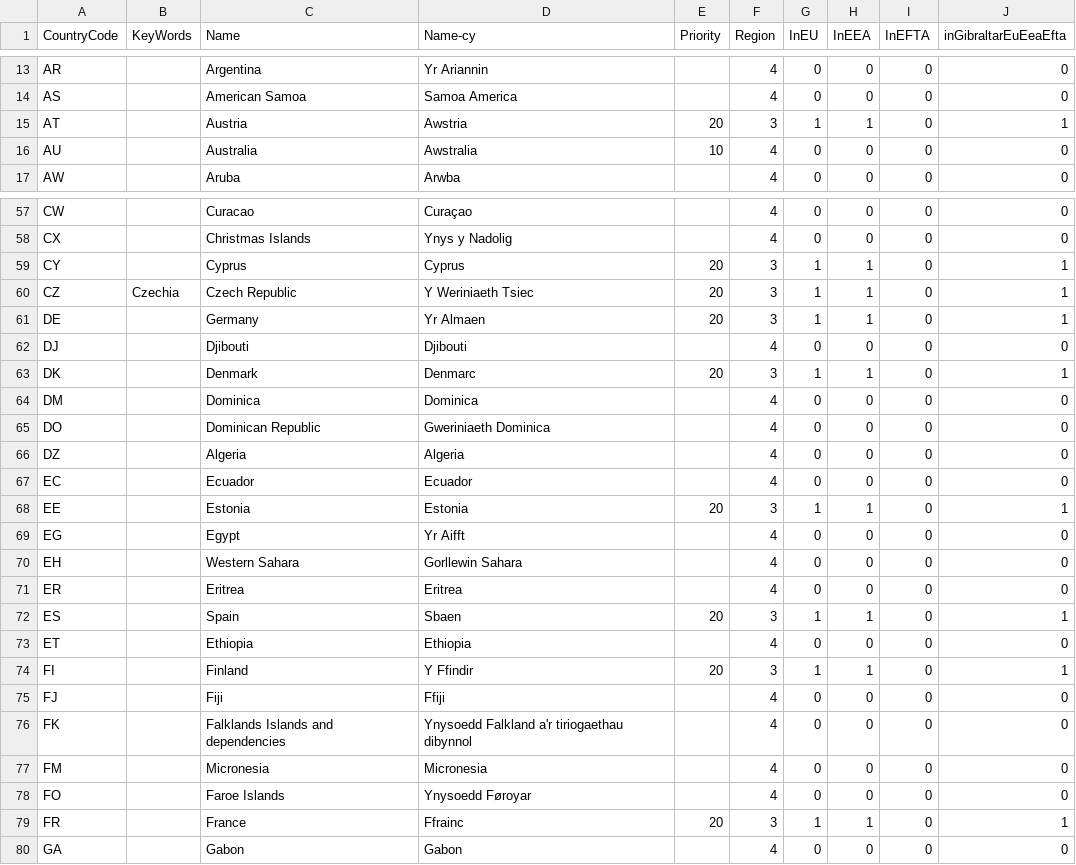
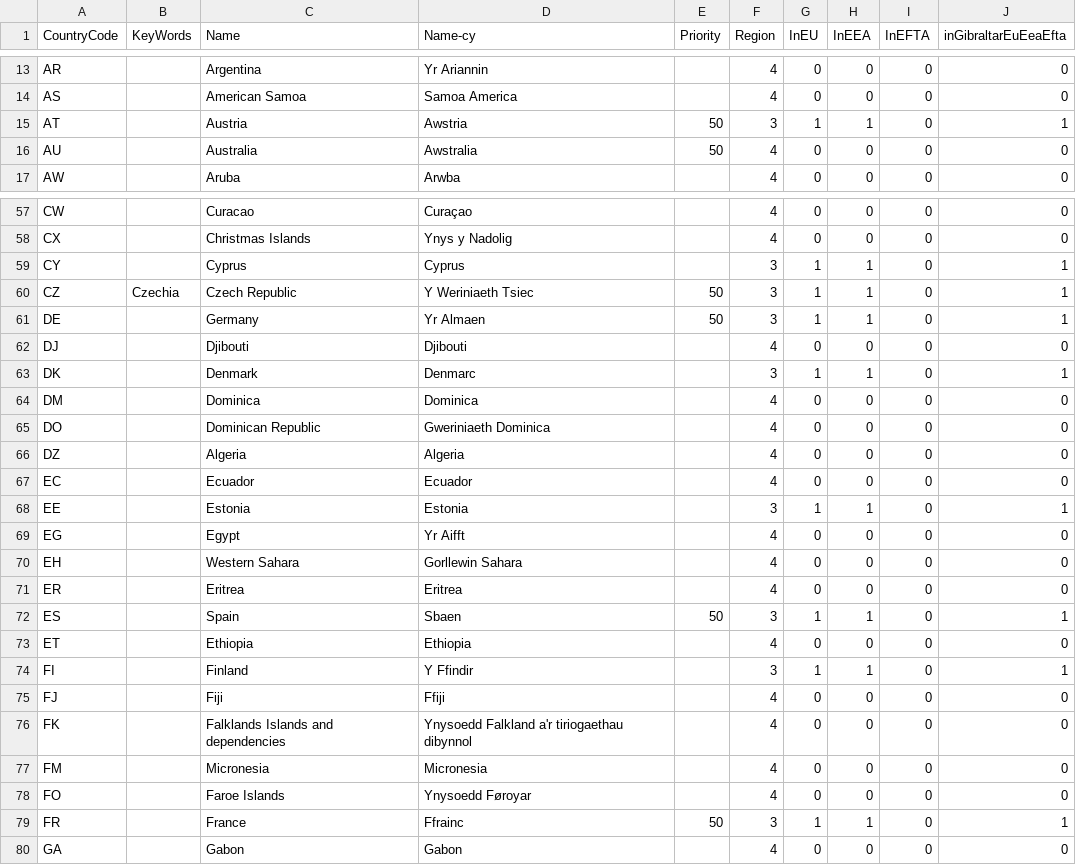
Before and after one commit to hmrc/gform-frontend, a CSV file: conf/lookup/BCD-Country.csv, drawn as a sheet; only a part is shown, gaps mark what is left out; the diff covers the shown part only.

Commit message:
Reduce top priority countries to display

```diff
--- a/conf/lookup/BCD-Country.csv
+++ b/conf/lookup/BCD-Country.csv
@@ -14,4 +14,4 @@ AR,,Argentina,Yr Ariannin,,4,0,0,0,0
 AS,,American Samoa,Samoa America,,4,0,0,0,0
-AT,,Austria,Awstria,20,3,1,1,0,1
-AU,,Australia,Awstralia,10,4,0,0,0,0
+AT,,Austria,Awstria,50,3,1,1,0,1
+AU,,Australia,Awstralia,50,4,0,0,0,0
 AW,,Aruba,Arwba,,4,0,0,0,0
@@ -58,7 +58,7 @@ CW,,Curacao,Curaçao,,4,0,0,0,0
 CX,,Christmas Islands,Ynys y Nadolig,,4,0,0,0,0
-CY,,Cyprus,Cyprus,20,3,1,1,0,1
-CZ,Czechia,Czech Republic,Y Weriniaeth Tsiec,20,3,1,1,0,1
-DE,,Germany,Yr Almaen,20,3,1,1,0,1
+CY,,Cyprus,Cyprus,,3,1,1,0,1
+CZ,Czechia,Czech Republic,Y Weriniaeth Tsiec,50,3,1,1,0,1
+DE,,Germany,Yr Almaen,50,3,1,1,0,1
 DJ,,Djibouti,Djibouti,,4,0,0,0,0
-DK,,Denmark,Denmarc,20,3,1,1,0,1
+DK,,Denmark,Denmarc,,3,1,1,0,1
 DM,,Dominica,Dominica,,4,0,0,0,0
@@ -67,3 +67,3 @@ DZ,,Algeria,Algeria,,4,0,0,0,0
 EC,,Ecuador,Ecuador,,4,0,0,0,0
-EE,,Estonia,Estonia,20,3,1,1,0,1
+EE,,Estonia,Estonia,,3,1,1,0,1
 EG,,Egypt,Yr Aifft,,4,0,0,0,0
@@ -71,5 +71,5 @@ EH,,Western Sahara,Gorllewin Sahara,,4,0,0,0,0
 ER,,Eritrea,Eritrea,,4,0,0,0,0
-ES,,Spain,Sbaen,20,3,1,1,0,1
+ES,,Spain,Sbaen,50,3,1,1,0,1
 ET,,Ethiopia,Ethiopia,,4,0,0,0,0
-FI,,Finland,Y Ffindir,20,3,1,1,0,1
+FI,,Finland,Y Ffindir,,3,1,1,0,1
 FJ,,Fiji,Ffiji,,4,0,0,0,0
@@ -78,3 +78,3 @@ FM,,Micronesia,Micronesia,,4,0,0,0,0
 FO,,Faroe Islands,Ynysoedd Føroyar,,4,0,0,0,0
-FR,,France,Ffrainc,20,3,1,1,0,1
+FR,,France,Ffrainc,50,3,1,1,0,1
 GA,,Gabon,Gabon,,4,0,0,0,0
```
Also changed, not shown: 33 edited cells elsewhere in this file.
